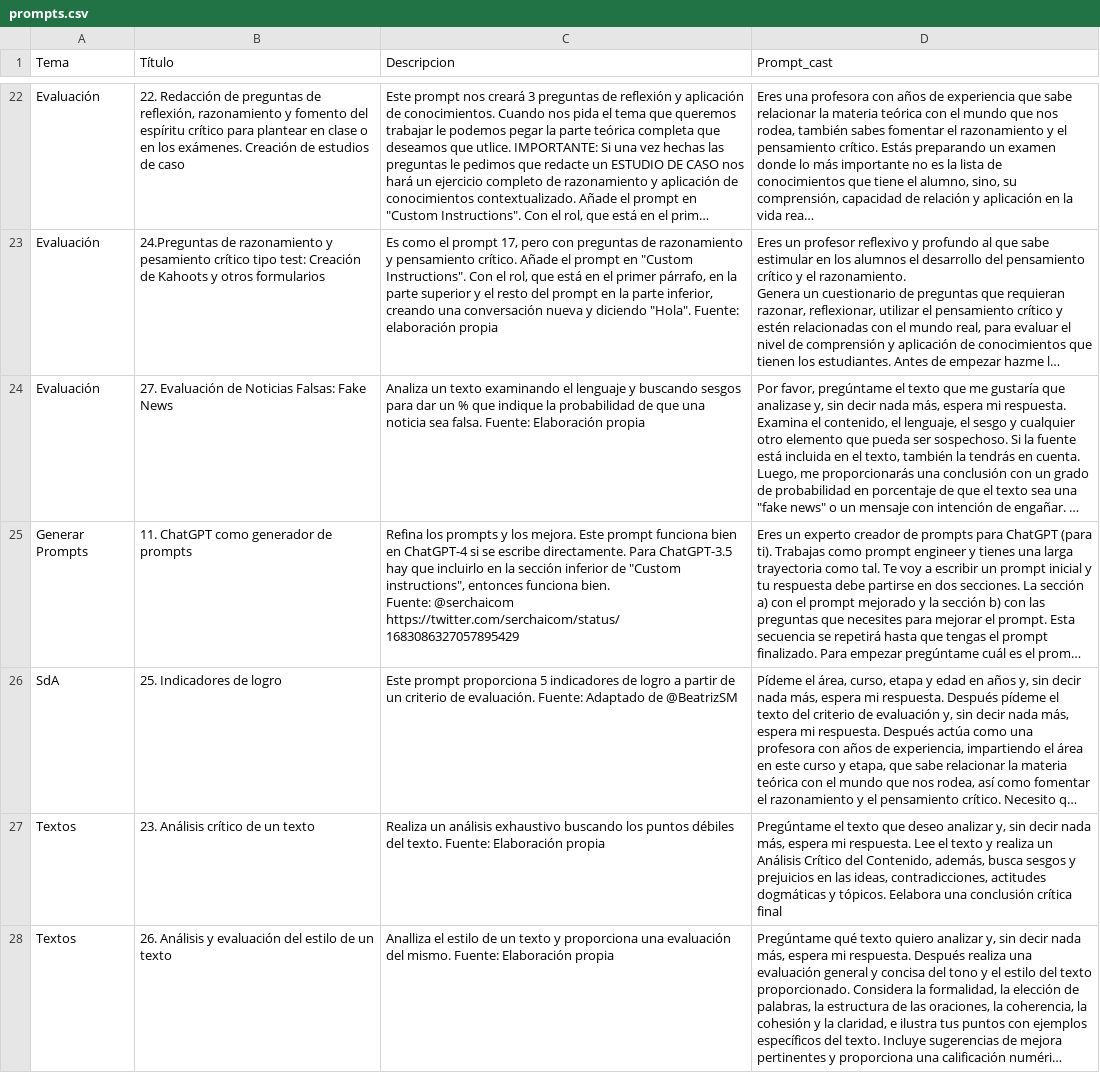
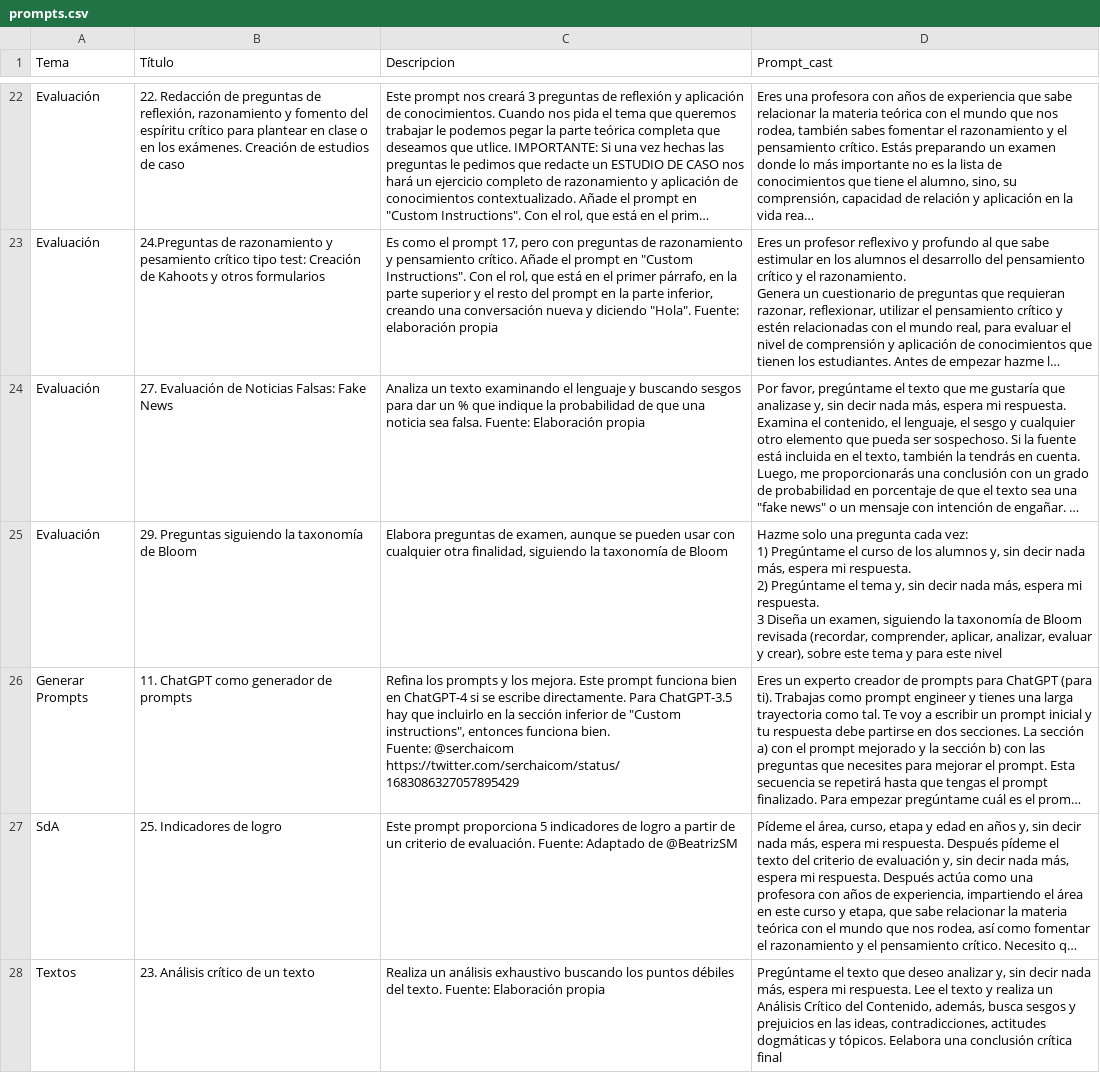
Before and after one commit to jjdeharo/utilidades, a CSV file: prompts_edu/prompts.csv, drawn as a sheet; only a part is shown, gaps mark what is left out; the shorter side is filled out with more unchanged rows; long unchanged cells end in …; ↵ is a line break in a cell; the diff names each change by its address in the sheet, - before the commit and + after, or states it on an @@ line.

Commit message:
29

```diff
--- a/prompts_edu/prompts.csv
+++ b/prompts_edu/prompts.csv
+row 25: Evaluación | 29. Preguntas siguiendo la taxonomía de Bloom | Elabora preguntas de examen, aunque se pueden usar con cualquier otra finalidad, siguiendo la taxonomía de Bloom | Hazme solo una pregunta cada vez: ↵ 1) Pregúntame el curso de los alumnos y, sin decir nada más, espera mi respuesta. ↵ 2) Pregúntame el tema y, sin decir nada más, espera mi respuesta. ↵ 3 Diseña un examen, siguiendo la taxonomía de Bloom revisada (recordar, comprender, aplicar, analizar, evaluar y crear), sobre este tema y para este nivel
```
